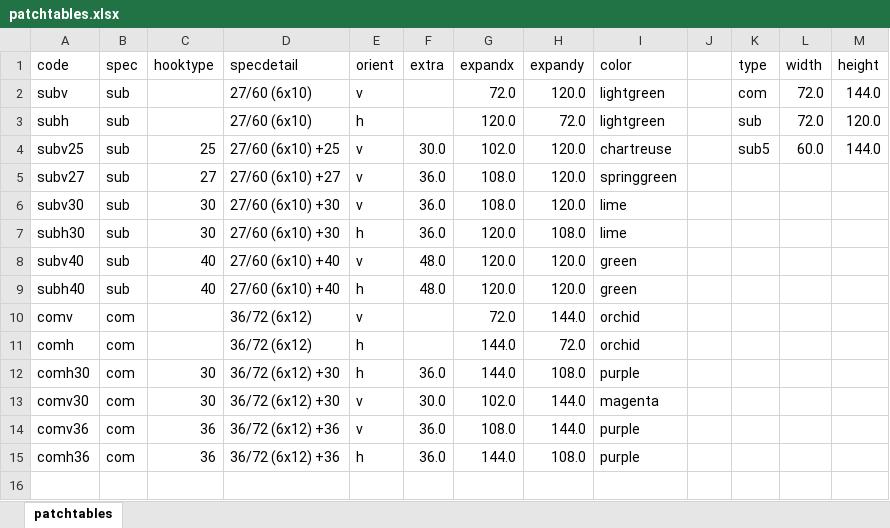
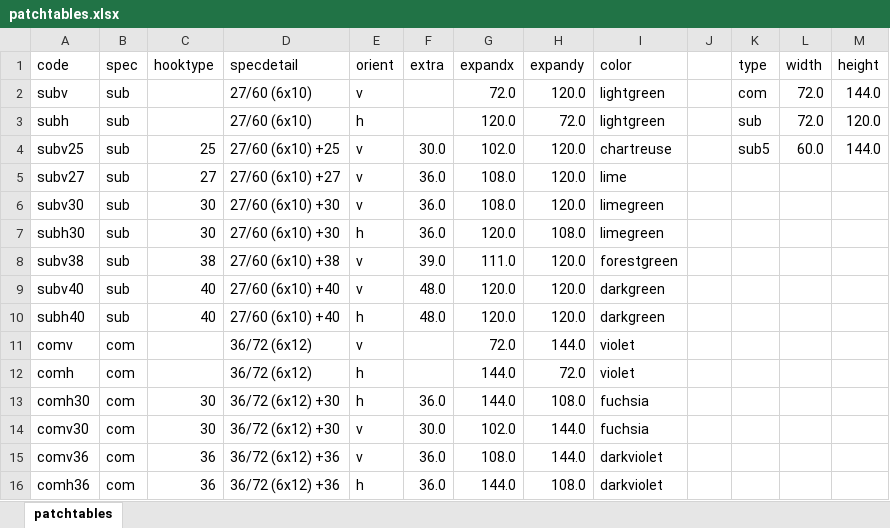
Before and after one commit to istamosh/SiteplanColorPatching, an Excel workbook: Datas/patchtables.xlsx, sheet patchtables, drawn as a sheet; values as stored, in another font and other column widths than the file's, no borders; table styles not drawn; addresses are those after the commit; the diff names each change by its address in the sheet, - before the commit and + after, or states it on an @@ line.

Commit message:
Finished Block B
Patchdataset:
- Filled and checked some empty cells in to fullest
Patchtables:
- Changed colormap for better readability (green: subside, pink: commercial, blue: subside 5x12(hopefully in phase 2))
- Added new block entry: Vertical Subside Hook type 38
Core:
- Altered code in patch loop so I can skip a whole line iteration if found an empty X coordinate in csv. (for debugging purpose obviously)

```diff
--- a/Datas/patchtables.xlsx (sheet patchtables)
+++ b/Datas/patchtables.xlsx (sheet patchtables)
-I5 (color): springgreen
+I5 (color): lime
-I6:I7 (color): lime
+I6:I7 (color): limegreen
+row 8: subv38 | sub | 38 | 27/60 (6x10) +38 | v | 39.0 | 111.0 | 120.0 | forestgreen
-I9:I10 (color): green
+I9:I10 (color): darkgreen
-I11:I12 (color): orchid
+I11:I12 (color): violet
-I13 (color): purple
+I13 (color): fuchsia
-I14 (color): magenta
+I14 (color): fuchsia
-I15:I16 (color): purple
+I15:I16 (color): darkviolet
```
Also changed, not shown: formulas that keep their value, 2 other files.
